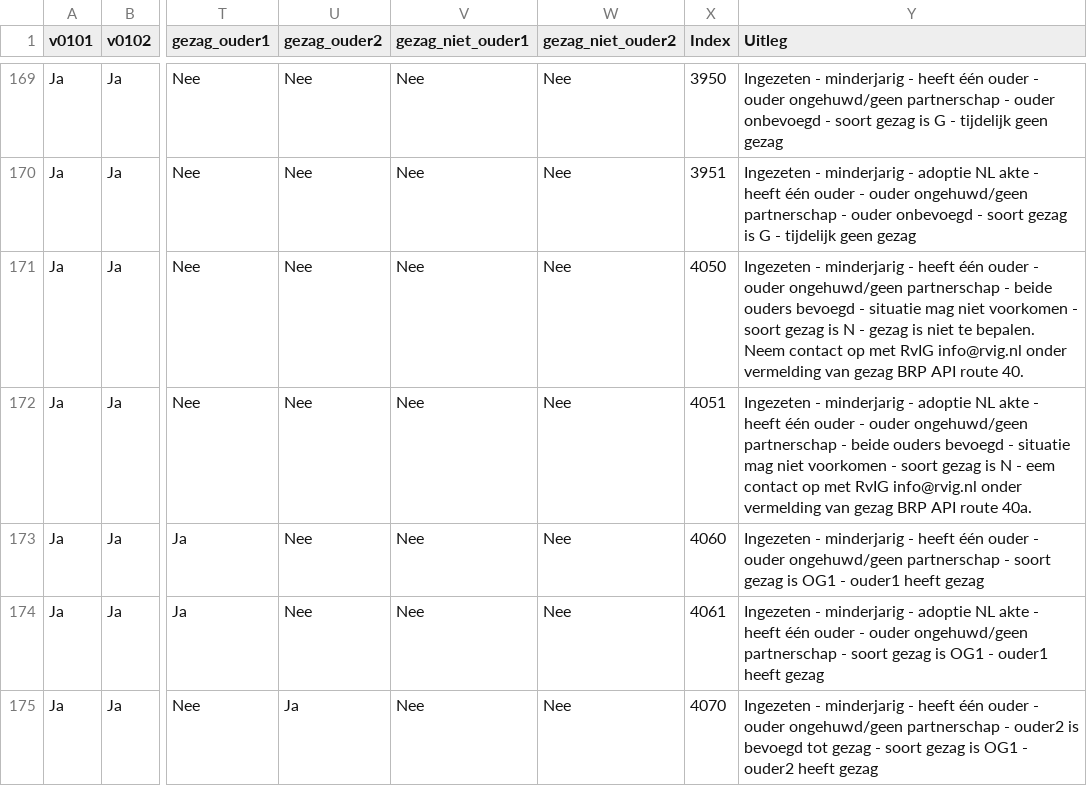
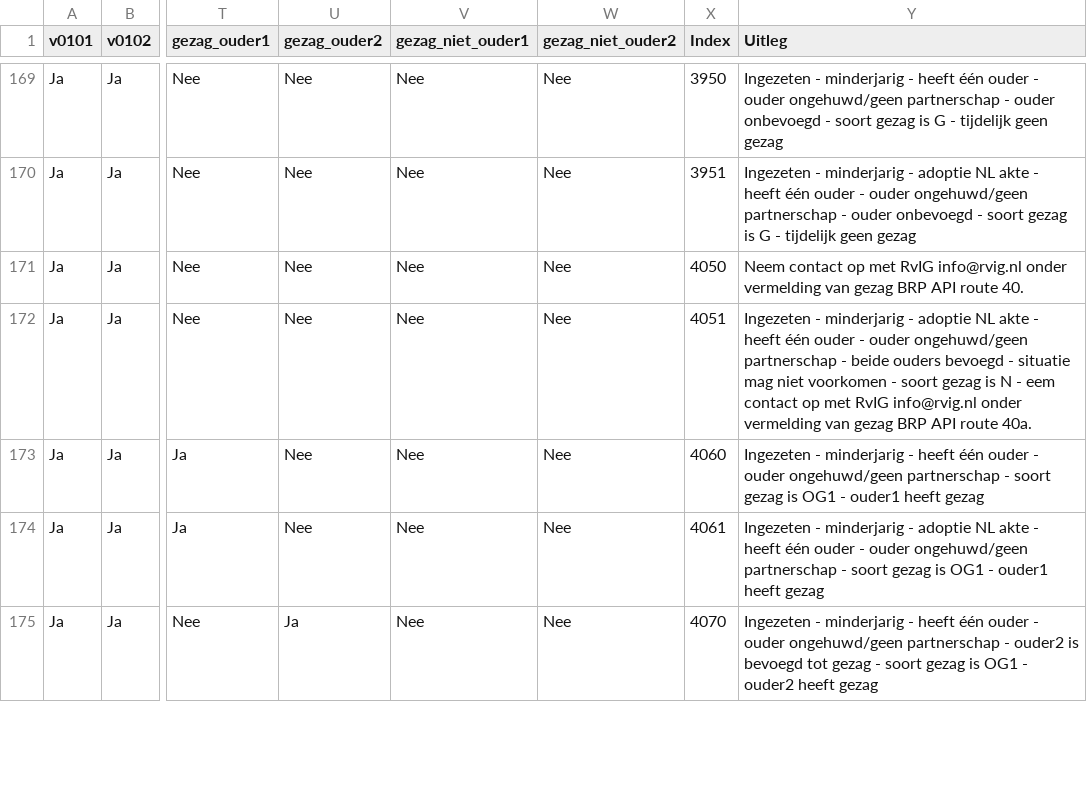
Before and after one commit to sayfjawad/brp-api-gezag, a CSV file: src/main/resources/AntwoordenModel_v2_2_2.csv, drawn as a sheet; only a part is shown, gaps mark what is left out; the diff names each change by its address in the sheet, - before the commit and + after, or states it on an @@ line.

Commit message:
Update AntwoordenModel_v2_2_2.csv

```diff
--- a/src/main/resources/AntwoordenModel_v2_2_2.csv
+++ b/src/main/resources/AntwoordenModel_v2_2_2.csv
-Y171 (Uitleg): Ingezeten - minderjarig - heeft één ouder - ouder ongehuwd/geen partnerschap - beide ouders bevoegd - situatie mag niet voorkomen - soort gezag is N - gezag is niet te bepalen. Neem contact…
+Y171 (Uitleg): Neem contact…
```
